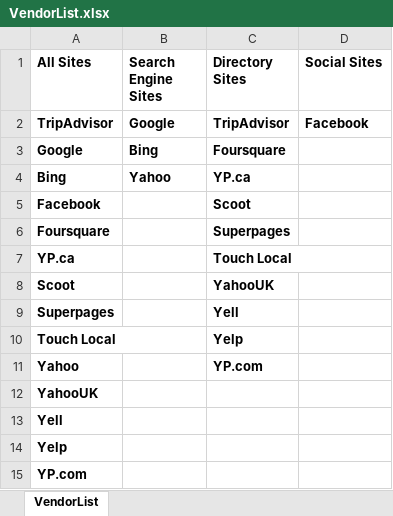
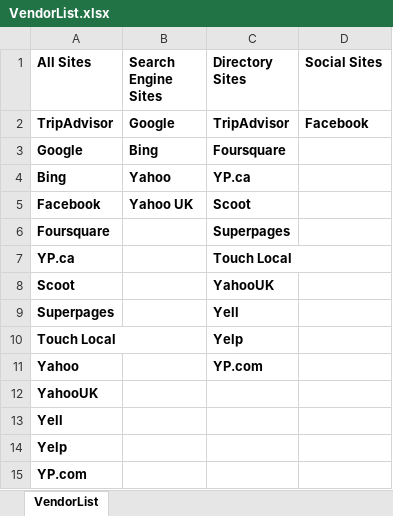
Before and after one commit to DAC-Projects/DACAutomation, an Excel workbook: data/VendorList.xlsx, sheet VendorList, drawn as a sheet; values as stored, in another font and other column widths than the file's, no borders; the diff names each change by its address in the sheet, - before the commit and + after, or states it on an @@ line.

Commit message:
1)Updated Vendor List					2)Updated history pdf export method

```diff
--- a/data/VendorList.xlsx (sheet VendorList)
+++ b/data/VendorList.xlsx (sheet VendorList)
-B5 (Search Engine Sites): (empty)
+B5 (Search Engine Sites): Yahoo UK
```
Also changed, not shown: 3 other files.
